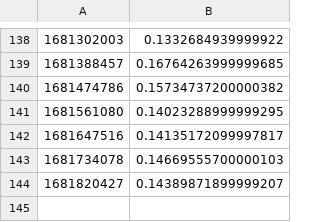
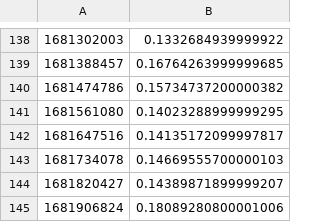
Before and after one commit to bionumpy/bionumpy-example-data, a CSV file: results/count_gs_in_fastq-big.fq.gz.csv, drawn as a sheet; only a part is shown, gaps mark what is left out; the diff names each change by its address in the sheet, - before the commit and + after, or states it on an @@ line.

Commit message:
Test results

```diff
--- a/results/count_gs_in_fastq-big.fq.gz.csv
+++ b/results/count_gs_in_fastq-big.fq.gz.csv
+row 145: 1681906824 | 0.18089280800001006
```
Also changed, not shown: results/count_gs_in_fastq-500kreads.fa.gz.csv, results/scan_file-big.bed.gz.csv, 7 other files.
